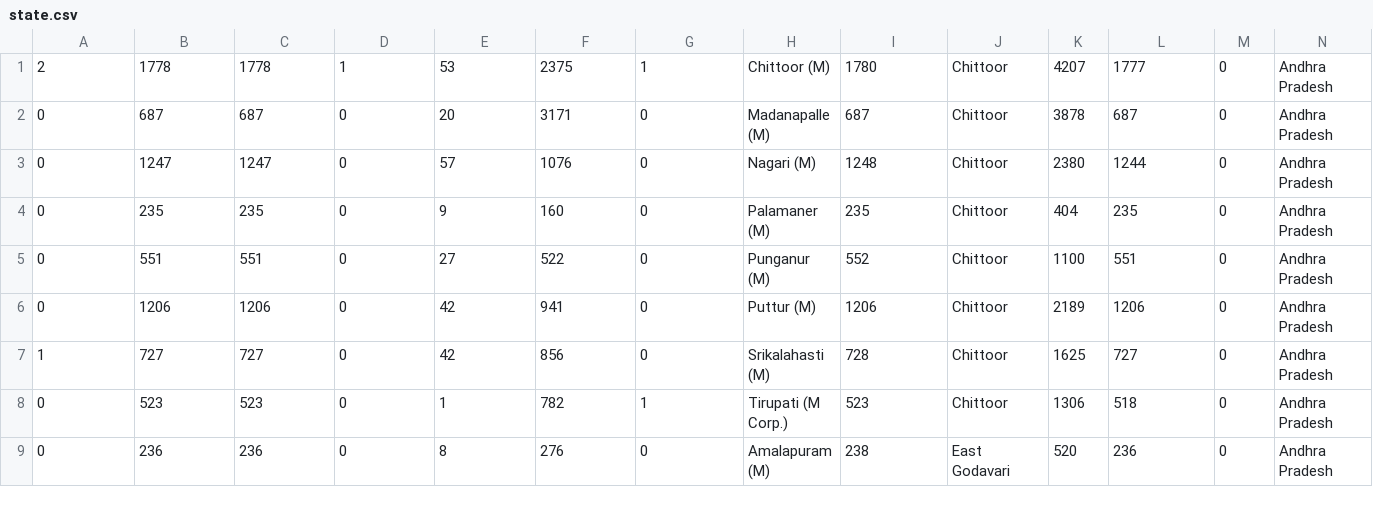
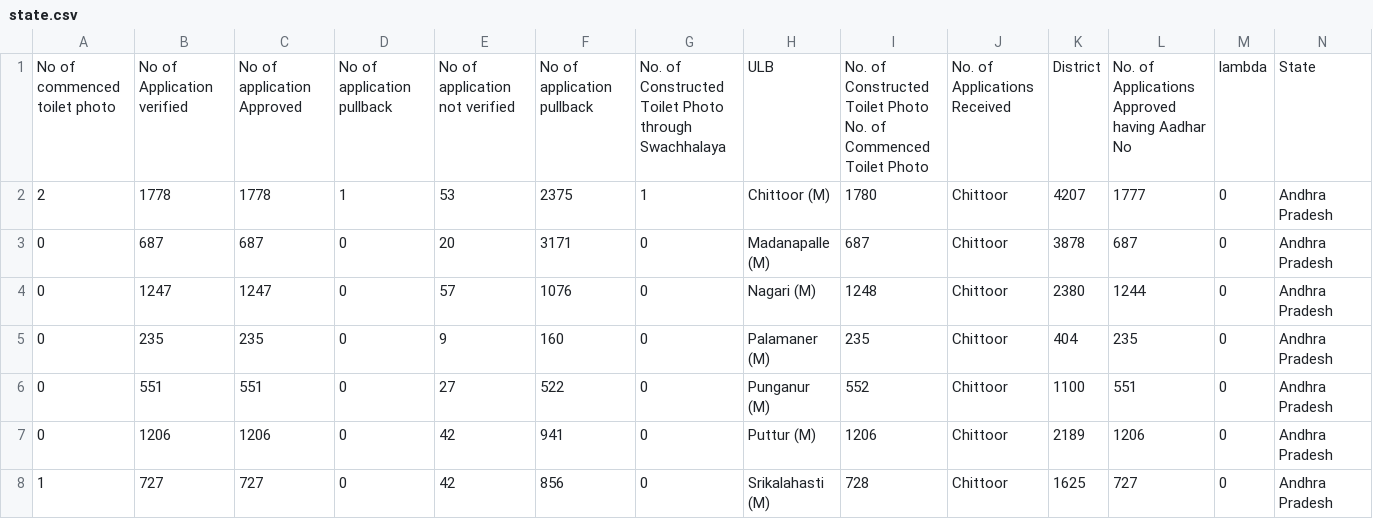
Before and after one commit to rava-dosa/SwacchbharatScraper, a CSV file: state.csv, drawn as a sheet; only a part is shown; the shorter side is filled out with more unchanged rows.

Commit message:
Update state.csv

```diff
--- a/state.csv
+++ b/state.csv
@@ -1 +1,2 @@
+No of commenced toilet photo,No of Application verified, No of application Approved, No of application pullback, No of application not verified, No of application pullback,No. of Constructed Toilet Photo through Swachhalaya,ULB,No. of Constructed Toilet Photo	No. of Commenced Toilet Photo,No. of Applications Received,District, No. of Applications Approved having Aadhar No,lambda,State
 2,1778,1778,1,53,2375,1,Chittoor (M),1780,Chittoor,4207,1777,0,Andhra Pradesh
```
